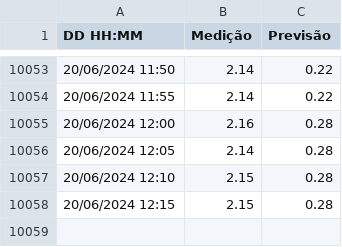
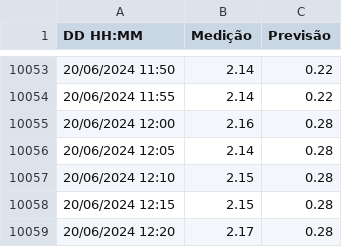
Before and after one commit to luizdavilaf/nivel-lagoa-dos-patos, a CSV file: tide_data.csv, drawn as a sheet; only a part is shown, gaps mark what is left out.

Commit message:
Update CSV

```diff
--- a/tide_data.csv
+++ b/tide_data.csv
@@ -10058 +10058,2 @@ DD HH:MM,Medição,Previsão
 20/06/2024 12:15,2.15,0.28
+20/06/2024 12:20,2.17,0.28
```
